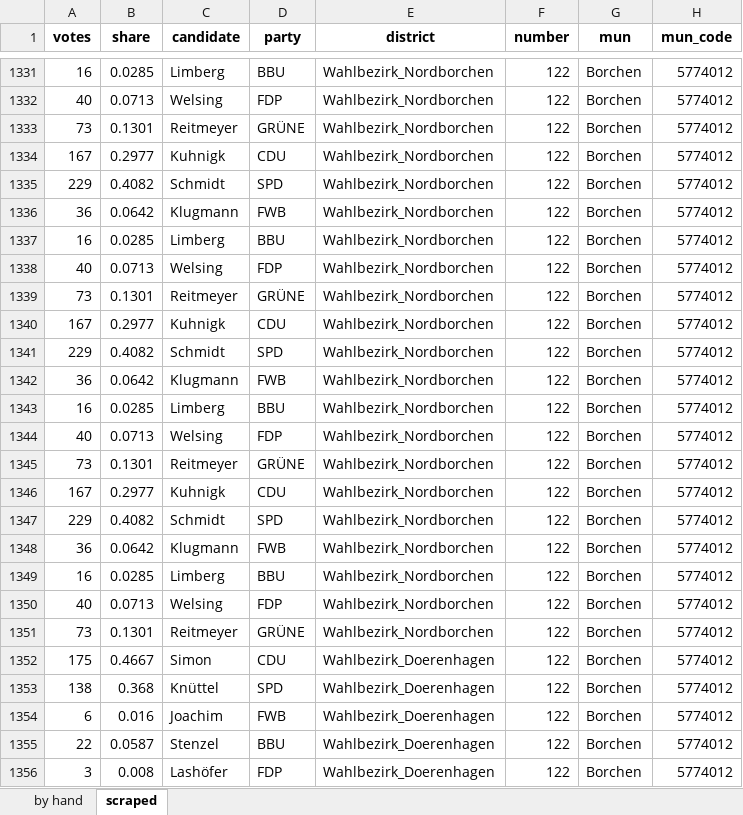
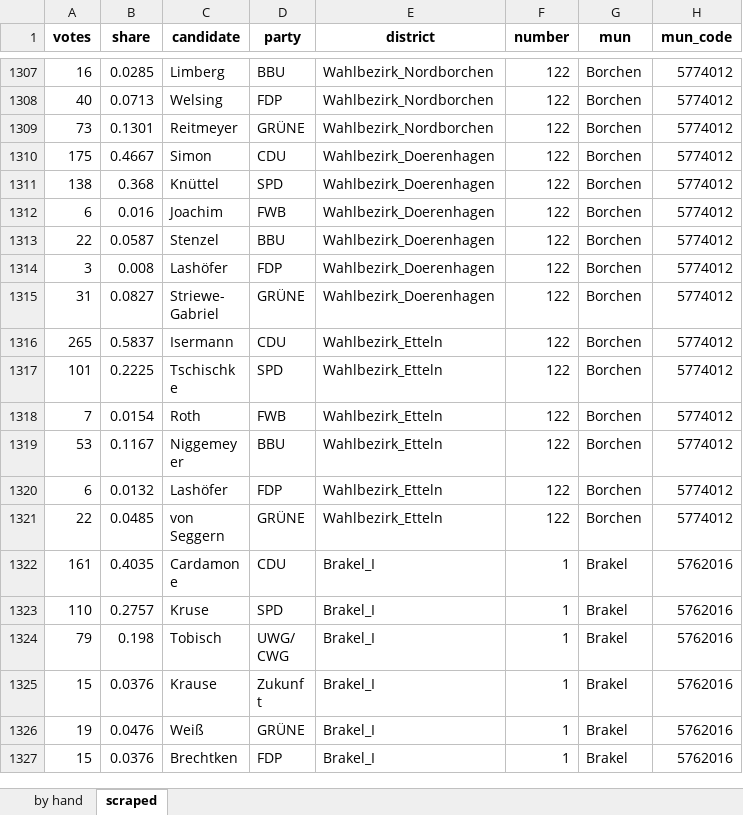
Before and after one commit to mariusgruenewald/local_election_predictions, an Excel workbook: data/NRW/nrw_mun_edith.xlsx, sheet scraped, drawn as a sheet; only a part is shown, gaps mark what is left out; the shorter side is filled out with more unchanged rows; values as stored, in another font and other column widths than the file's, no borders; removed rows and columns are numbered as before the commit, all else as after; the diff covers the shown part only; the diff names each change by its address in the sheet, - before the commit and + after, or states it on an @@ line.

Commit message:
edits to scraped results

```diff
--- a/data/NRW/nrw_mun_edith.xlsx (sheet scraped)
+++ b/data/NRW/nrw_mun_edith.xlsx (sheet scraped)
-row 1334: 167 | 0.2977 | Kuhnigk | CDU | Wahlbezirk_Nordborchen | 122 | Borchen | 5774012
-row 1335: 229 | 0.4082 | Schmidt | SPD | Wahlbezirk_Nordborchen | 122 | Borchen | 5774012
-row 1336: 36 | 0.0642 | Klugmann | FWB | Wahlbezirk_Nordborchen | 122 | Borchen | 5774012
-row 1337: 16 | 0.0285 | Limberg | BBU | Wahlbezirk_Nordborchen | 122 | Borchen | 5774012
-row 1338: 40 | 0.0713 | Welsing | FDP | Wahlbezirk_Nordborchen | 122 | Borchen | 5774012
-row 1339: 73 | 0.1301 | Reitmeyer | GRÜNE | Wahlbezirk_Nordborchen | 122 | Borchen | 5774012
-row 1340: 167 | 0.2977 | Kuhnigk | CDU | Wahlbezirk_Nordborchen | 122 | Borchen | 5774012
-row 1341: 229 | 0.4082 | Schmidt | SPD | Wahlbezirk_Nordborchen | 122 | Borchen | 5774012
-row 1342: 36 | 0.0642 | Klugmann | FWB | Wahlbezirk_Nordborchen | 122 | Borchen | 5774012
-row 1343: 16 | 0.0285 | Limberg | BBU | Wahlbezirk_Nordborchen | 122 | Borchen | 5774012
-row 1344: 40 | 0.0713 | Welsing | FDP | Wahlbezirk_Nordborchen | 122 | Borchen | 5774012
-row 1345: 73 | 0.1301 | Reitmeyer | GRÜNE | Wahlbezirk_Nordborchen | 122 | Borchen | 5774012
-row 1346: 167 | 0.2977 | Kuhnigk | CDU | Wahlbezirk_Nordborchen | 122 | Borchen | 5774012
-row 1347: 229 | 0.4082 | Schmidt | SPD | Wahlbezirk_Nordborchen | 122 | Borchen | 5774012
-row 1348: 36 | 0.0642 | Klugmann | FWB | Wahlbezirk_Nordborchen | 122 | Borchen | 5774012
-row 1349: 16 | 0.0285 | Limberg | BBU | Wahlbezirk_Nordborchen | 122 | Borchen | 5774012
-row 1350: 40 | 0.0713 | Welsing | FDP | Wahlbezirk_Nordborchen | 122 | Borchen | 5774012
-row 1351: 73 | 0.1301 | Reitmeyer | GRÜNE | Wahlbezirk_Nordborchen | 122 | Borchen | 5774012
```
Also changed, not shown: other rows of this sheet.
